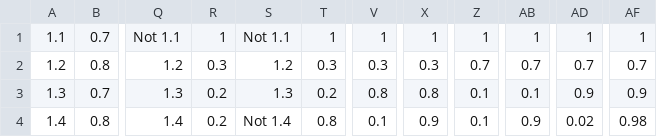
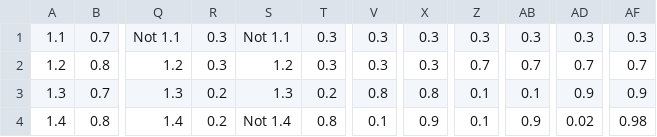
Before and after one commit to dandavison/prob-trees, a CSV file: optimistic.csv, drawn as a sheet; only a part is shown, gaps mark what is left out; the diff names each change by its address in the sheet, - before the commit and + after, or states it on an @@ line.

```diff
--- a/optimistic.csv
+++ b/optimistic.csv
-R1: 1
+R1: 0.3
-T1: 1
+T1: 0.3
-V1: 1
+V1: 0.3
-X1: 1
+X1: 0.3
-Z1: 1
+Z1: 0.3
-AB1: 1
+AB1: 0.3
-AD1: 1
+AD1: 0.3
-AF1: 1
+AF1: 0.3
```
Also changed, not shown: 1 other file.
